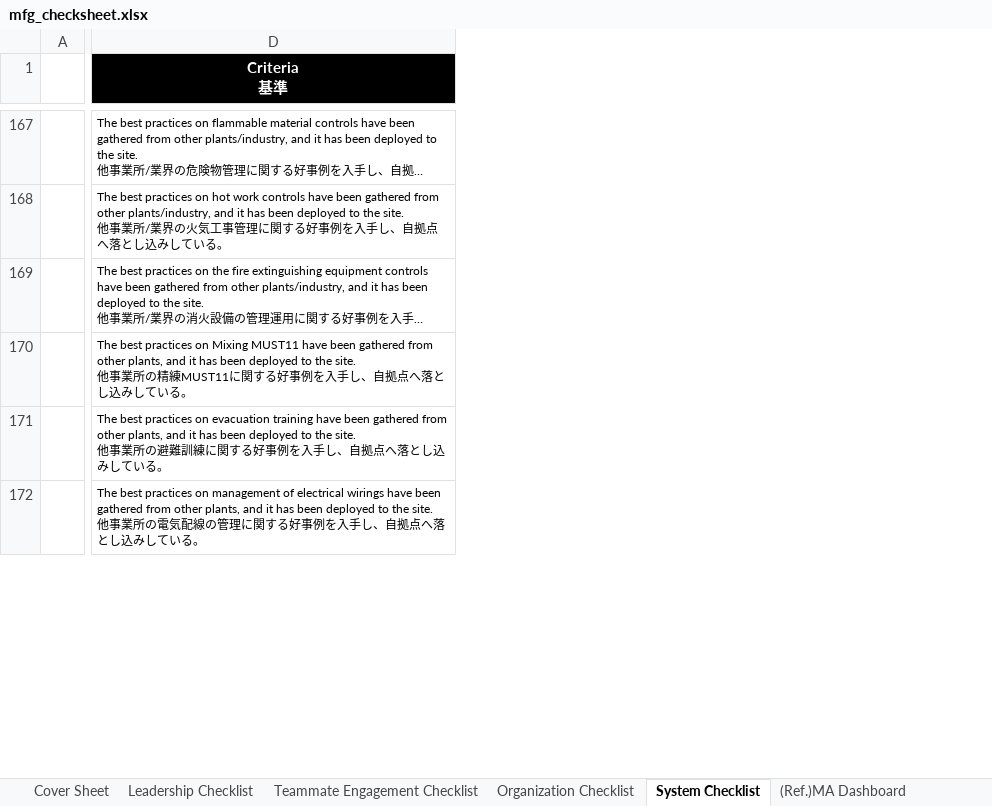
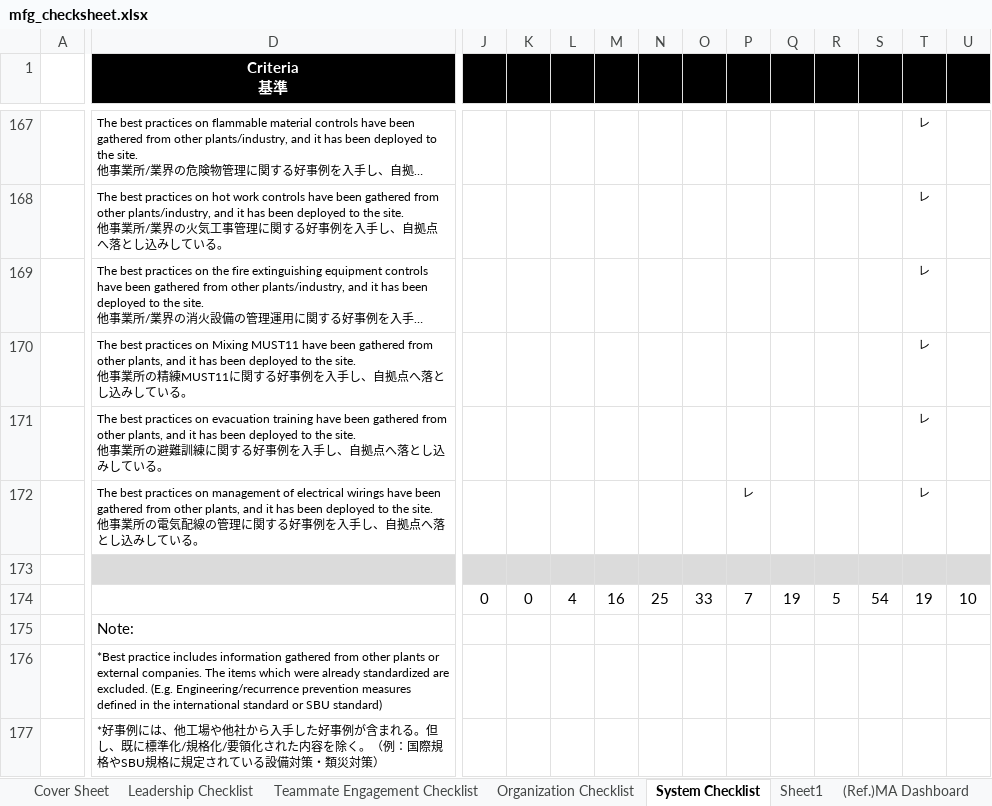
Before and after one commit to kantapon230540-tech/sma-system, an Excel workbook: export_templates/mfg_checksheet.xlsx, sheet System Checklist, drawn as a sheet; only a part is shown, gaps mark what is left out; long unchanged cells end in …; values as stored, in another font and other column widths than the file's, no borders; rows hold the shown columns only; the diff covers the shown part only; the diff names each change by its address in the sheet, - before the commit and + after, or states it on an @@ line.

```diff
--- a/export_templates/mfg_checksheet.xlsx (sheet System Checklist)
+++ b/export_templates/mfg_checksheet.xlsx (sheet System Checklist)
+sheet tab: Sheet1
@@ column J unhidden, empty @@
@@ column K unhidden, empty @@
@@ column L unhidden, empty @@
@@ column M unhidden, empty @@
@@ column N unhidden, empty @@
@@ column O unhidden, empty @@
@@ column P unhidden, row 172: レ @@
@@ column Q unhidden, empty @@
@@ column R unhidden, empty @@
@@ column S unhidden, empty @@
@@ column T unhidden, rows 167-172: all レ @@
@@ column U unhidden, empty @@
+row 173: (empty)
+row 174:  |  | 0 | 0 | 4 | 16 | 25 | 33 | 7 | 19 | 5 | 54 | 19 | 10
@@ row 175 unhidden:  | Note: @@
@@ row 176 unhidden:  | *Best practice includes information gathered from other plants or external companies. The items which were already standardized are excluded. (E.g. Engineering/recurrence prevention measures defined in the international standard or SBU standard) @@
@@ row 177 unhidden:  | *好事例には、他工場や他社から入手した好事例が含まれる。但し、既に標準化/規格化/要領化された内容を除く。（例：国際規格やSBU規格に規定されている設備対策・類災対策） @@
```
Also changed, not shown: 125 added rows, 4 hidden or unhidden rows, 3 added columns and 2 removed columns elsewhere in this sheet, sheet Leadership Checklist, sheet Teammate Engagement Checklist, sheet Organization Checklist, sheet (Ref.)MA Dashboard (DP_divide), sheet (Ref.)MA Dashboard, sheet Cover Sheet, charts or pictures, 2 other files.
